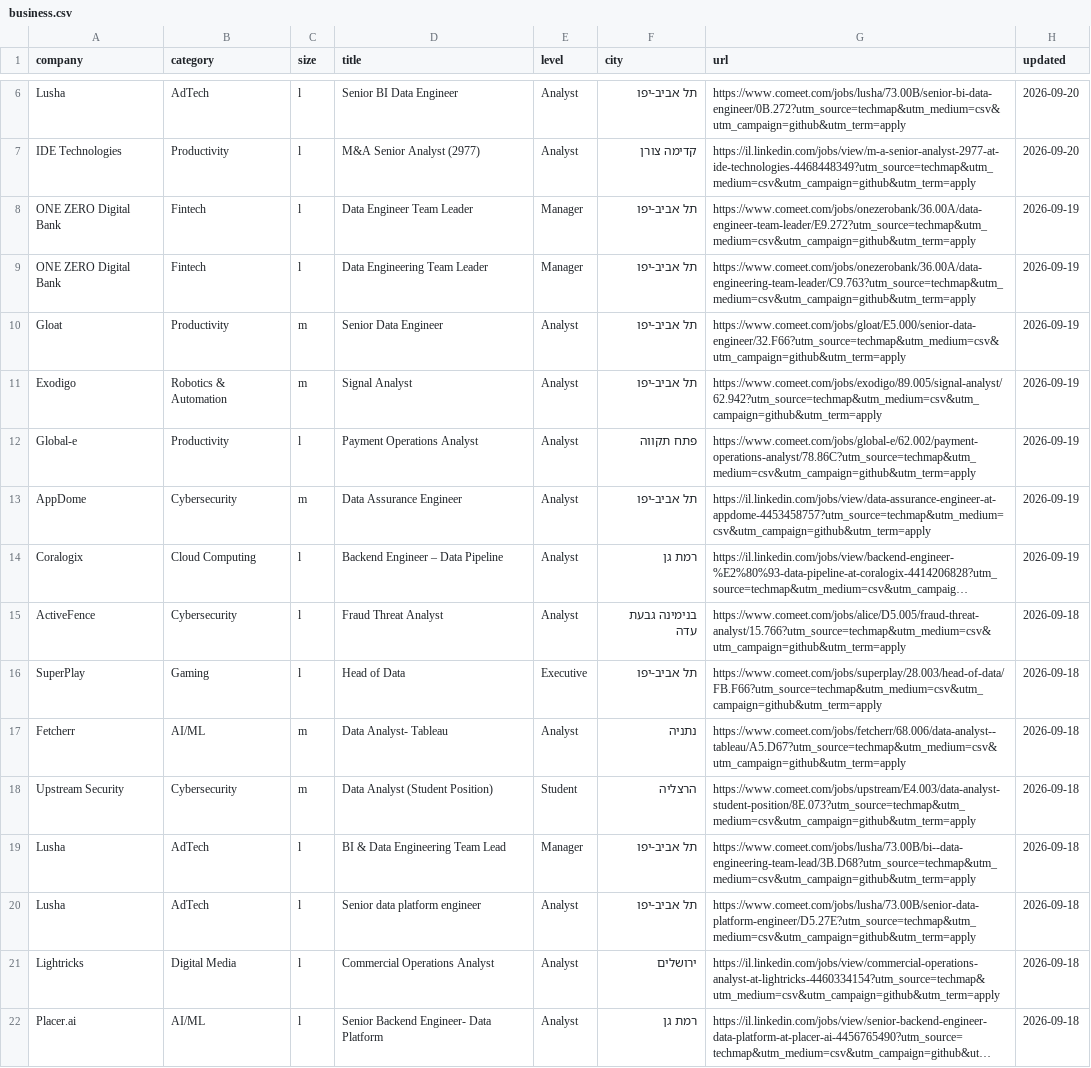
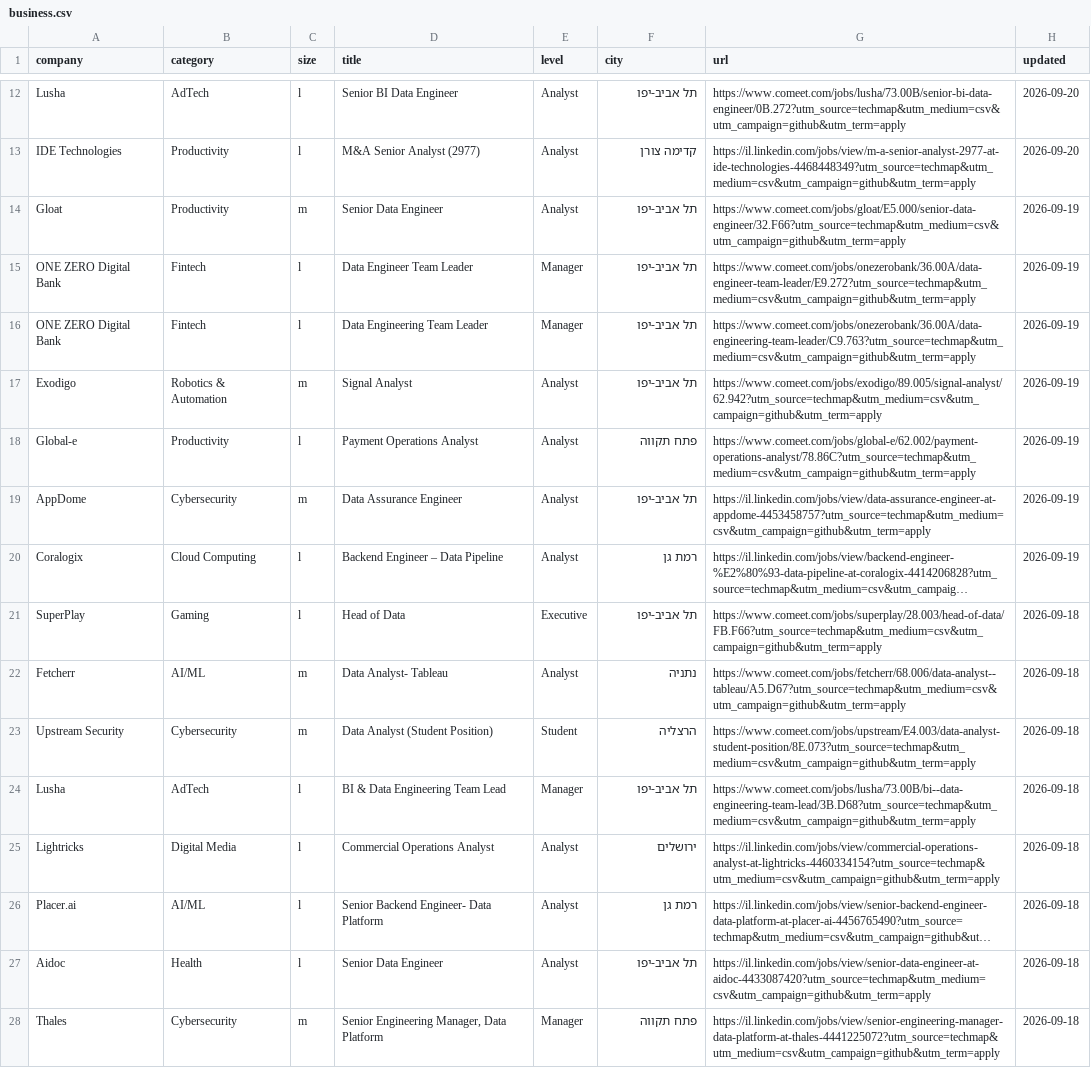
Before and after one commit to mluggy/techmap, a CSV file: jobs/business.csv, drawn as a sheet; only a part is shown, gaps mark what is left out; the shorter side is filled out with more unchanged rows; long unchanged cells end in …; removed rows and columns are numbered as before the commit, all else as after; the diff covers the shown part only; the diff names each change by its address in the sheet, - before the commit and + after, or states it on an @@ line.

```diff
--- a/jobs/business.csv
+++ b/jobs/business.csv
@@ row 10 moved to row 14: Gloat @@
-row 15: ActiveFence | Cybersecurity | l | Fraud Threat Analyst | Analyst | בנימינה גבעת עדה | https://www.comeet.com/jobs/alice/D5.005/fraud-threat-analyst/15.766?utm_source=techmap&utm_medium=csv&utm_campaign=github&utm_term=apply | 2026-09-18
-row 20: Lusha | AdTech | l | Senior data platform engineer | Analyst | תל אביב-יפו | https://www.comeet.com/jobs/lusha/73.00B/senior-data-platform-engineer/D5.27E?utm_source=techmap&utm_medium=csv&utm_campaign=github&utm_term=apply | 2026-09-18
```
Also changed, not shown: 7 added rows, 4 removed rows and 7 moved rows elsewhere in this file, jobs/admin.csv, jobs/data-science.csv, 15 other files.
